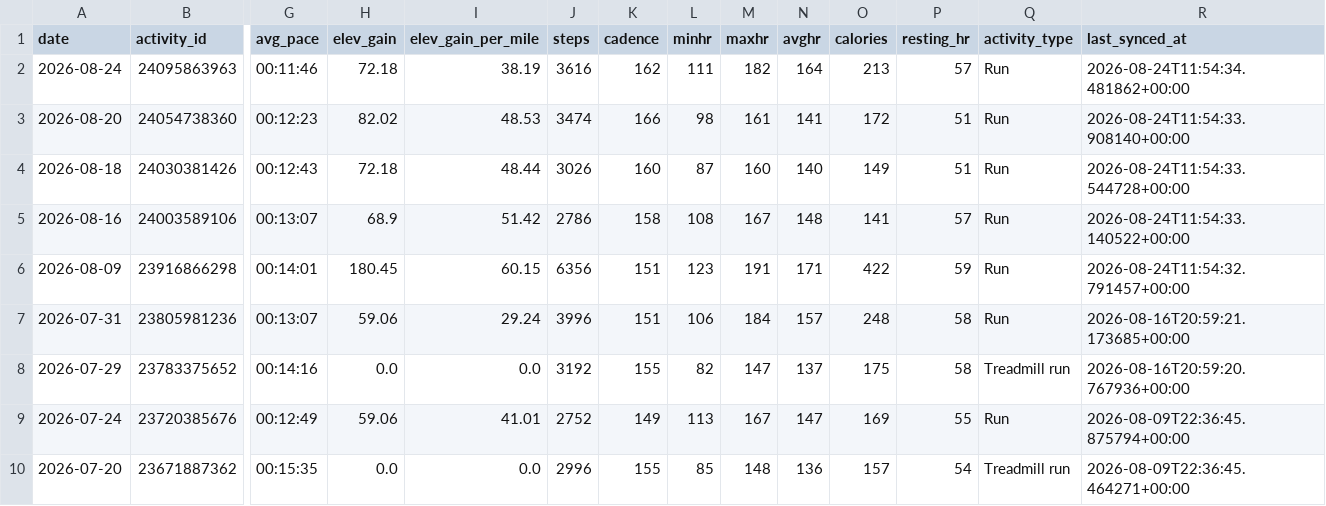
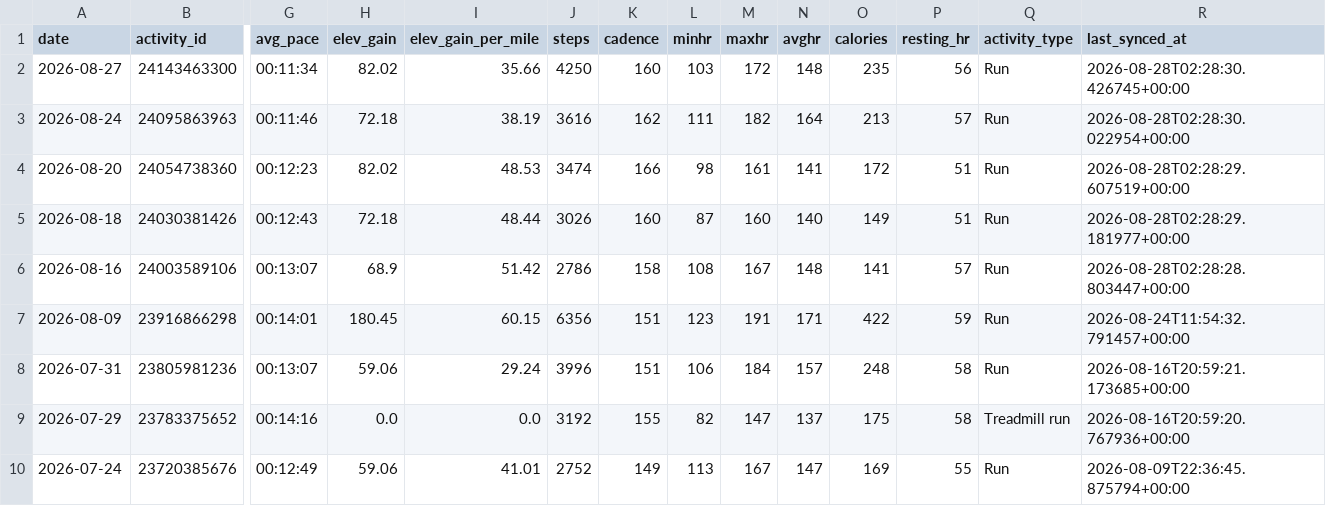
Before and after one commit to BBrav0/GarminDataReader, a CSV file: runs_data.csv, drawn as a sheet; only a part is shown, gaps mark what is left out; the shorter side is filled out with more unchanged rows; addresses are those after the commit; rows hold the shown columns only; the diff names each change by its address in the sheet, - before the commit and + after, or states it on an @@ line.

```diff
--- a/runs_data.csv
+++ b/runs_data.csv
+row 2: 2026-08-27 | 24143463300 | 00:11:34 | 82.02 | 35.66 | 4250 | 160 | 103 | 172 | 148 | 235 | 56 | Run | 2026-08-28T02:28:30.426745+00:00
-R3 (last_synced_at): 2026-08-24T11:54:34.481862+00:00
+R3 (last_synced_at): 2026-08-28T02:28:30.022954+00:00
-R4 (last_synced_at): 2026-08-24T11:54:33.908140+00:00
+R4 (last_synced_at): 2026-08-28T02:28:29.607519+00:00
-R5 (last_synced_at): 2026-08-24T11:54:33.544728+00:00
+R5 (last_synced_at): 2026-08-28T02:28:29.181977+00:00
-R6 (last_synced_at): 2026-08-24T11:54:33.140522+00:00
+R6 (last_synced_at): 2026-08-28T02:28:28.803447+00:00
```
Also changed, not shown: 1 other file.
